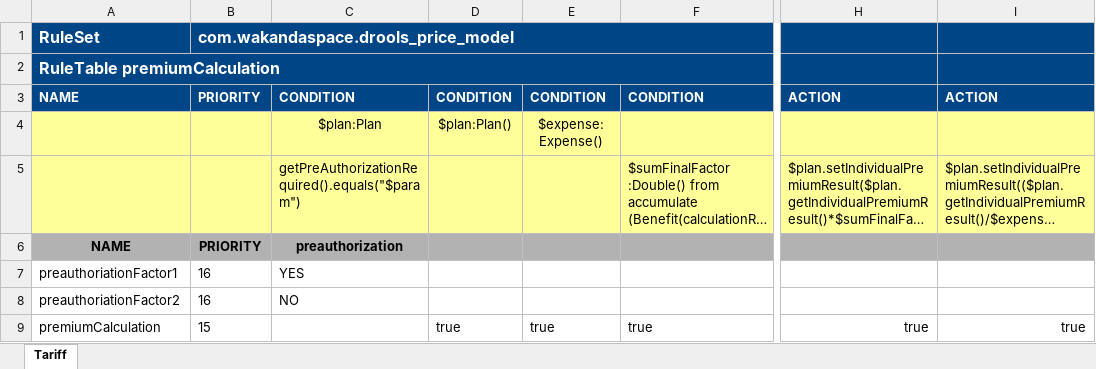
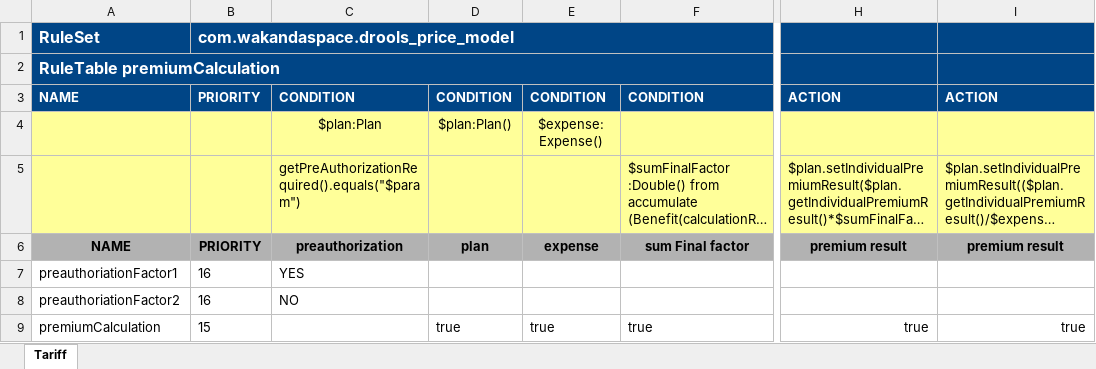
Before and after one commit to Satadl/drools-price-model, an Excel workbook: src/main/resources/com/wakandaspace/drools_price_model/premiumCalculation.xlsx, sheet Tariff, drawn as a sheet; only a part is shown, gaps mark what is left out; long unchanged cells end in …; values as stored, in another font and other column widths than the file's, no borders; the diff names each change by its address in the sheet, - before the commit and + after, or states it on an @@ line.

Commit message:
Uploaded 10-May-2021 09:44:45 {/src/main/resources/com/wakandaspace/drools_price_model/premiumCalculation.xlsx}

```diff
--- a/src/main/resources/com/wakandaspace/drools_price_model/premiumCalculation.xlsx (sheet Tariff)
+++ b/src/main/resources/com/wakandaspace/drools_price_model/premiumCalculation.xlsx (sheet Tariff)
-D6: (empty)
+D6: plan
-E6: (empty)
+E6: expense
-F6: (empty)
+F6: sum Final factor
-H6: (empty)
+H6: premium result
-I6: (empty)
+I6: premium result
```
